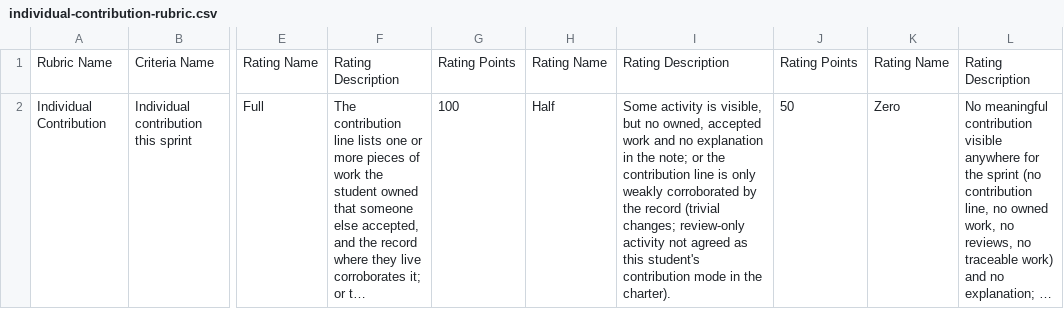
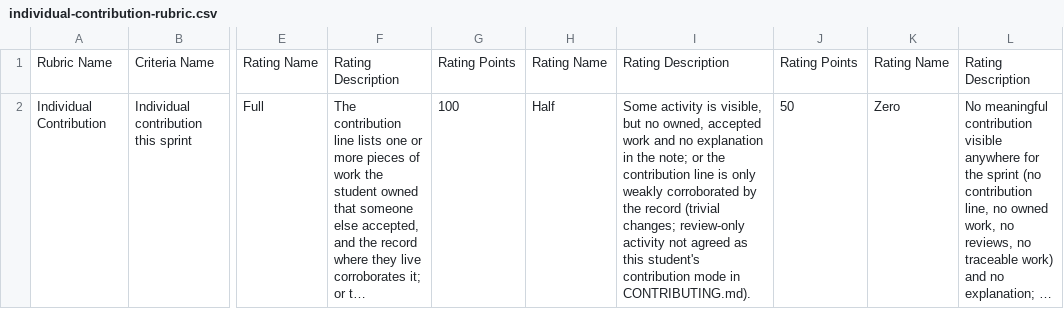
Before and after one commit to adulbrich/cs-capstone-handbook, a CSV file: canvas/assignments/individual-contribution/individual-contribution-rubric.csv, drawn as a sheet; only a part is shown, gaps mark what is left out; long unchanged cells end in …; the diff names each change by its address in the sheet, - before the commit and + after, or states it on an @@ line.

```diff
--- a/canvas/assignments/individual-contribution/individual-contribution-rubric.csv
+++ b/canvas/assignments/individual-contribution/individual-contribution-rubric.csv
-I2: …mode in the charter).
+I2: …mode in CONTRIBUTING.md).
```
Also changed, not shown: 2 other files.
